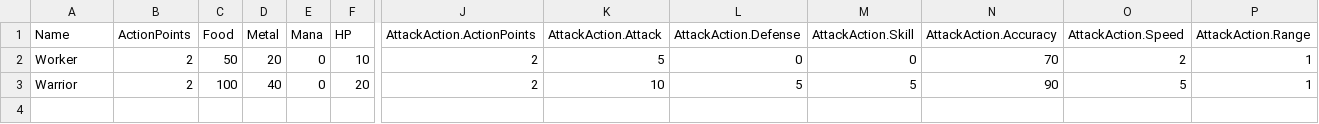
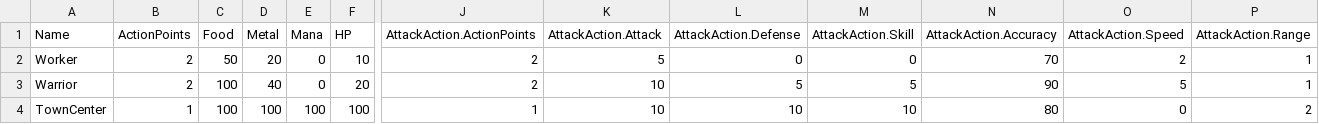
Before and after one commit to kgpasta/ManaMist, a CSV file: Assets/Resources/Entities/entities.csv, drawn as a sheet; only a part is shown, gaps mark what is left out; rows hold the shown columns only; the diff names each change by its address in the sheet, - before the commit and + after, or states it on an @@ line.

Commit message:
parsing works move and attack and is playable

```diff
--- a/Assets/Resources/Entities/entities.csv
+++ b/Assets/Resources/Entities/entities.csv
+row 4: TownCenter | 1 | 100 | 100 | 100 | 100 | 1 | 10 | 10 | 10 | 80 | 0 | 2
```
Also changed, not shown: 11 other files.
